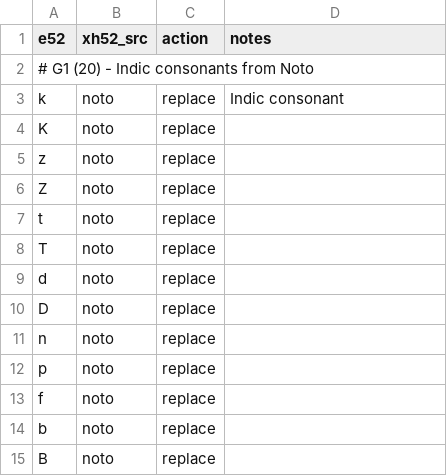
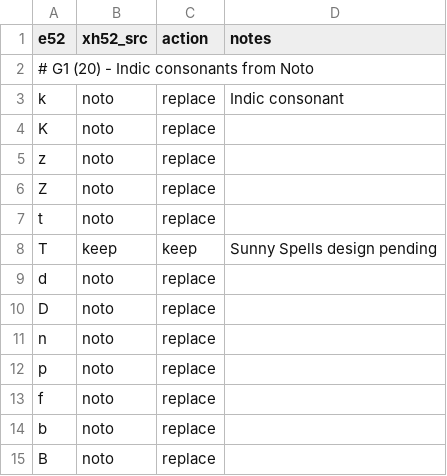
Before and after one commit to zawa8/pff, a CSV file: scripts/xi52py/glyph_copy/glyph_copy.csv, drawn as a sheet; only a part is shown.

Commit message:
csv: T to keep (Sunny Spells design pending)

```diff
--- a/scripts/xi52py/glyph_copy/glyph_copy.csv
+++ b/scripts/xi52py/glyph_copy/glyph_copy.csv
@@ -7,3 +7,3 @@ Z,noto,replace,
 t,noto,replace,
-T,noto,replace,
+T,keep,keep,Sunny Spells design pending
 d,noto,replace,
```
Also changed, not shown: scripts/xi52py/glyph_copy/glyph_copy_xe38.csv.
